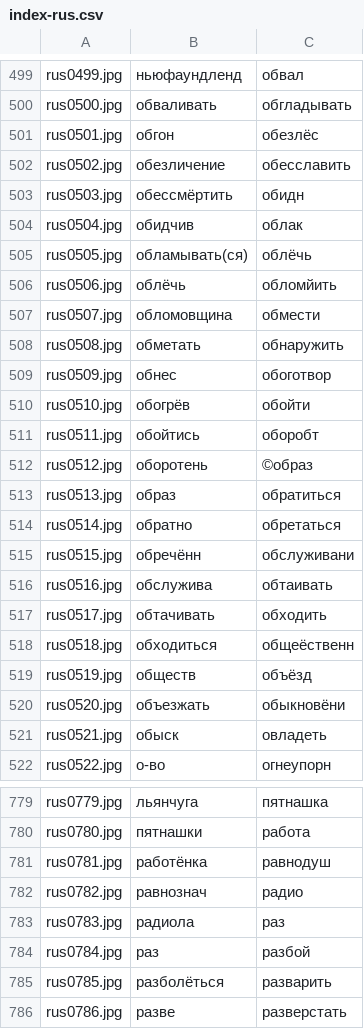
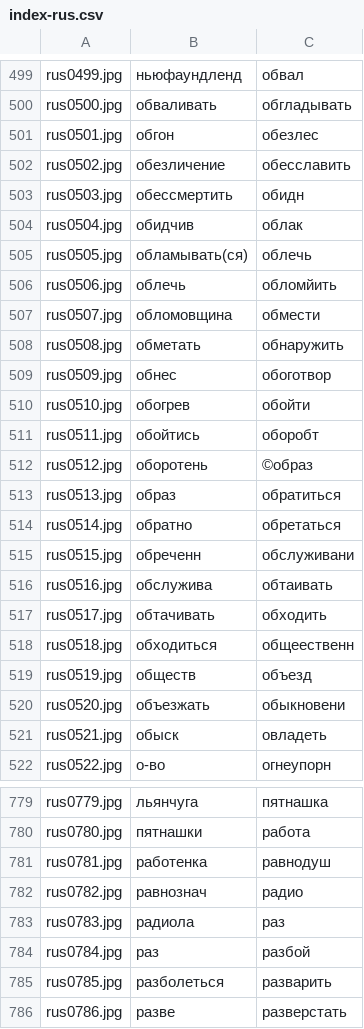
Before and after one commit to balta2ar/srs-toolbelt, a CSV file: yatetradki/uitools/index/index-rus.csv, drawn as a sheet; only a part is shown, gaps mark what is left out; the diff covers the shown part only.

```diff
--- a/yatetradki/uitools/index/index-rus.csv
+++ b/yatetradki/uitools/index/index-rus.csv
@@ -500,8 +500,8 @@ rus0499.jpg,ньюфаундленд,обвал
 rus0500.jpg,обваливать,обгладывать
-rus0501.jpg,обгон,обезлёс
+rus0501.jpg,обгон,обезлес
 rus0502.jpg,обезличение,обесславить
-rus0503.jpg,обессмёртить,обидн
+rus0503.jpg,обессмертить,обидн
 rus0504.jpg,обидчив,облак
-rus0505.jpg,обламывать(ся),облёчь
-rus0506.jpg,облёчь,обломйить
+rus0505.jpg,обламывать(ся),облечь
+rus0506.jpg,облечь,обломйить
 rus0507.jpg,обломовщина,обмести
@@ -509,3 +509,3 @@ rus0508.jpg,обметать,обнаружить
 rus0509.jpg,обнес,обоготвор
-rus0510.jpg,обогрёв,обойти
+rus0510.jpg,обогрев,обойти
 rus0511.jpg,обойтись,оборобт
@@ -514,8 +514,8 @@ rus0513.jpg,образ,обратиться
 rus0514.jpg,обратно,обретаться
-rus0515.jpg,обречённ,обслуживани
+rus0515.jpg,обреченн,обслуживани
 rus0516.jpg,обслужива,обтаивать
 rus0517.jpg,обтачивать,обходить
-rus0518.jpg,обходиться,общеёственн
-rus0519.jpg,обществ,объёзд
-rus0520.jpg,объезжать,обыкновёни
+rus0518.jpg,обходиться,общеественн
+rus0519.jpg,обществ,объезд
+rus0520.jpg,объезжать,обыкновени
 rus0521.jpg,обыск,овладеть
@@ -780,3 +780,3 @@ rus0779.jpg,льянчуга,пятнашка
 rus0780.jpg,пятнашки,работа
-rus0781.jpg,работёнка,равнодуш
+rus0781.jpg,работенка,равнодуш
 rus0782.jpg,равнознач,радио
@@ -784,3 +784,3 @@ rus0783.jpg,радиола,раз
 rus0784.jpg,раз,разбой
-rus0785.jpg,разболёться,разварить
+rus0785.jpg,разболеться,разварить
 rus0786.jpg,разве,разверстать
```
Also changed, not shown: 60 edited cells elsewhere in this file.
